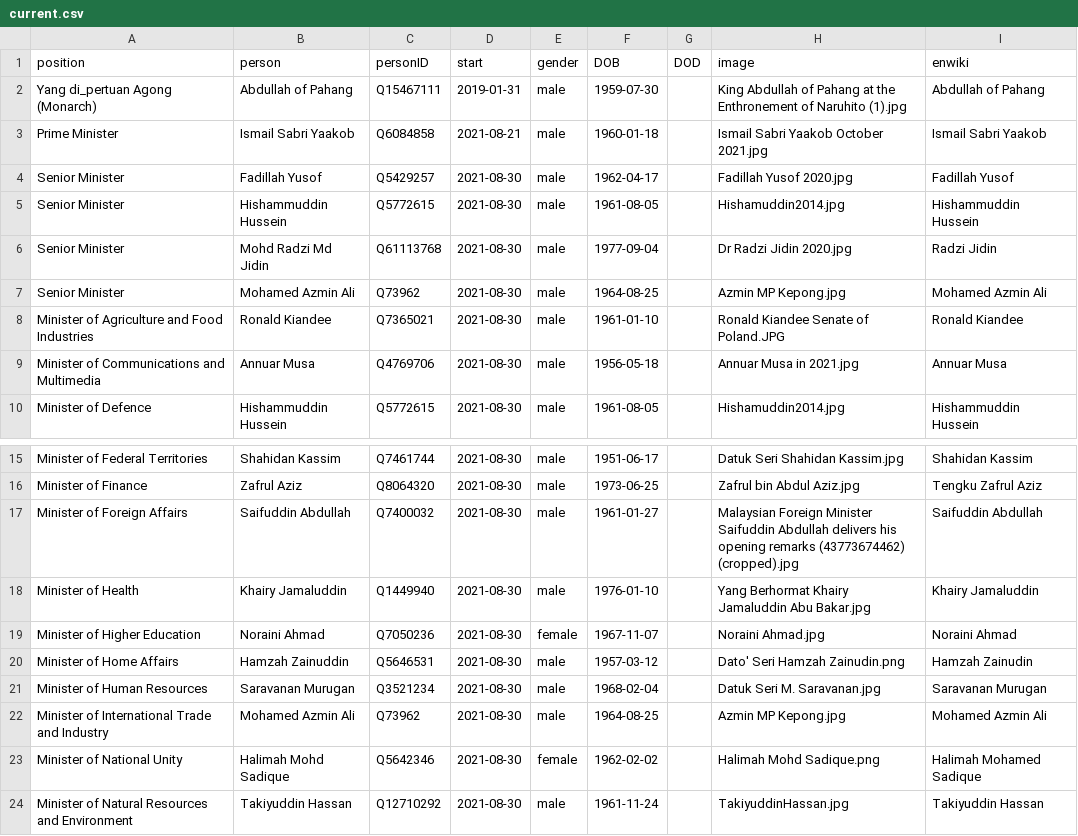
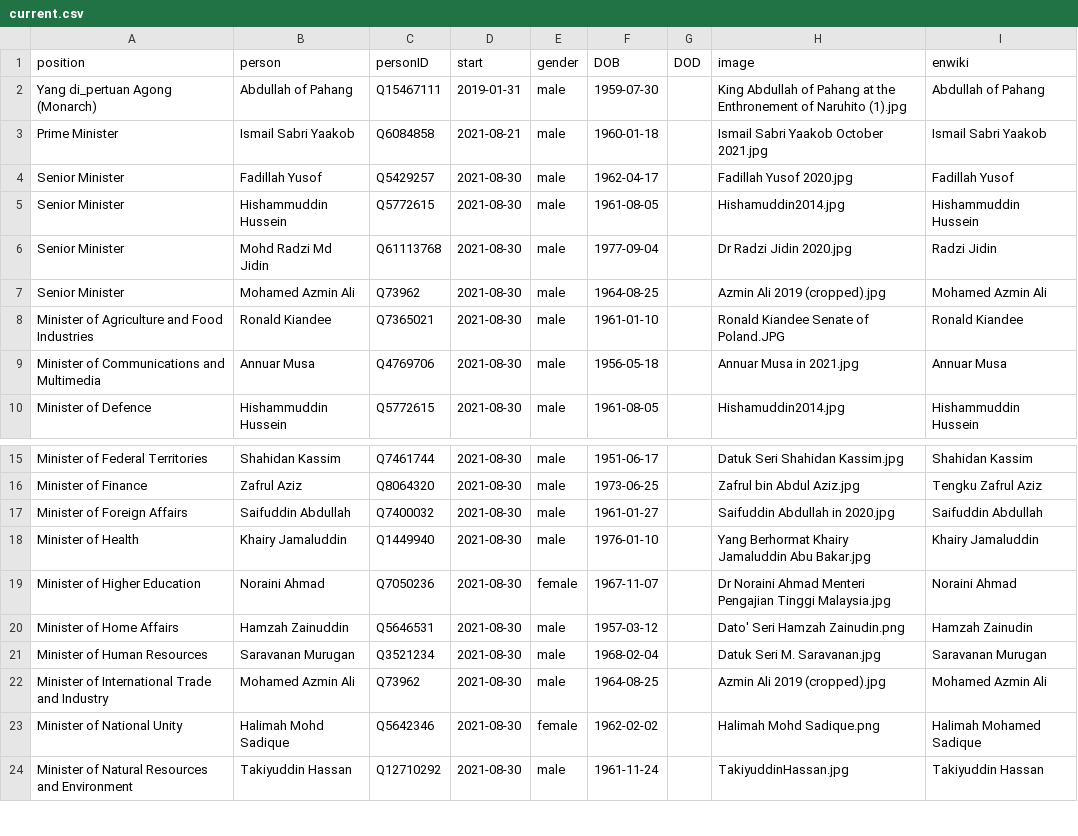
Before and after one commit to every-politician-scrapers/malaysia-ministers, a CSV file: html/current.csv, drawn as a sheet; only a part is shown, gaps mark what is left out.

Commit message:
HTML update

```diff
--- a/html/current.csv
+++ b/html/current.csv
@@ -6,3 +6,3 @@ Senior Minister,Hishammuddin Hussein,Q5772615,2021-08-30,male,1961-08-05,,Hisham
 Senior Minister,Mohd Radzi Md Jidin,Q61113768,2021-08-30,male,1977-09-04,,Dr Radzi Jidin 2020.jpg,Radzi Jidin
-Senior Minister,Mohamed Azmin Ali,Q73962,2021-08-30,male,1964-08-25,,Azmin MP Kepong.jpg,Mohamed Azmin Ali
+Senior Minister,Mohamed Azmin Ali,Q73962,2021-08-30,male,1964-08-25,,Azmin Ali 2019 (cropped).jpg,Mohamed Azmin Ali
 Minister of Agriculture and Food Industries,Ronald Kiandee,Q7365021,2021-08-30,male,1961-01-10,,Ronald Kiandee Senate of Poland.JPG,Ronald Kiandee
@@ -16,8 +16,8 @@ Minister of Federal Territories,Shahidan Kassim,Q7461744,2021-08-30,male,1951-06
 Minister of Finance,Zafrul Aziz,Q8064320,2021-08-30,male,1973-06-25,,Zafrul bin Abdul Aziz.jpg,Tengku Zafrul Aziz
-Minister of Foreign Affairs,Saifuddin Abdullah,Q7400032,2021-08-30,male,1961-01-27,,Malaysian Foreign Minister Saifuddin Abdullah delivers his opening remarks (43773674462) (cropped).jpg,Saifuddin Abdullah
+Minister of Foreign Affairs,Saifuddin Abdullah,Q7400032,2021-08-30,male,1961-01-27,,Saifuddin Abdullah in 2020.jpg,Saifuddin Abdullah
 Minister of Health,Khairy Jamaluddin,Q1449940,2021-08-30,male,1976-01-10,,Yang Berhormat Khairy Jamaluddin Abu Bakar.jpg,Khairy Jamaluddin
-Minister of Higher Education,Noraini Ahmad,Q7050236,2021-08-30,female,1967-11-07,,Noraini Ahmad.jpg,Noraini Ahmad
+Minister of Higher Education,Noraini Ahmad,Q7050236,2021-08-30,female,1967-11-07,,Dr Noraini Ahmad Menteri Pengajian Tinggi Malaysia.jpg,Noraini Ahmad
 Minister of Home Affairs,Hamzah Zainuddin,Q5646531,2021-08-30,male,1957-03-12,,Dato' Seri Hamzah Zainudin.png,Hamzah Zainudin
 Minister of Human Resources,Saravanan Murugan,Q3521234,2021-08-30,male,1968-02-04,,Datuk Seri M. Saravanan.jpg,Saravanan Murugan
-Minister of International Trade and Industry,Mohamed Azmin Ali,Q73962,2021-08-30,male,1964-08-25,,Azmin MP Kepong.jpg,Mohamed Azmin Ali
+Minister of International Trade and Industry,Mohamed Azmin Ali,Q73962,2021-08-30,male,1964-08-25,,Azmin Ali 2019 (cropped).jpg,Mohamed Azmin Ali
 Minister of National Unity,Halimah Mohd Sadique,Q5642346,2021-08-30,female,1962-02-02,,Halimah Mohd Sadique.png,Halimah Mohamed Sadique
```
